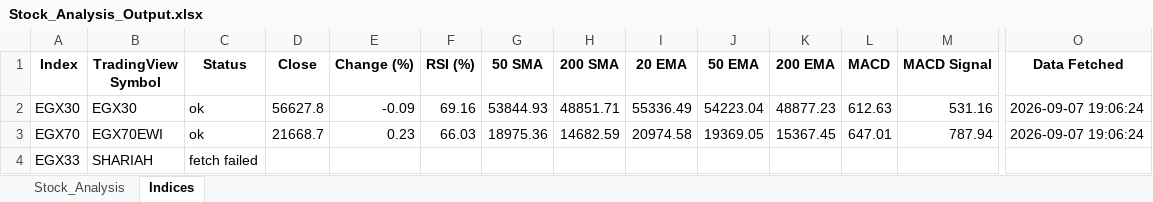
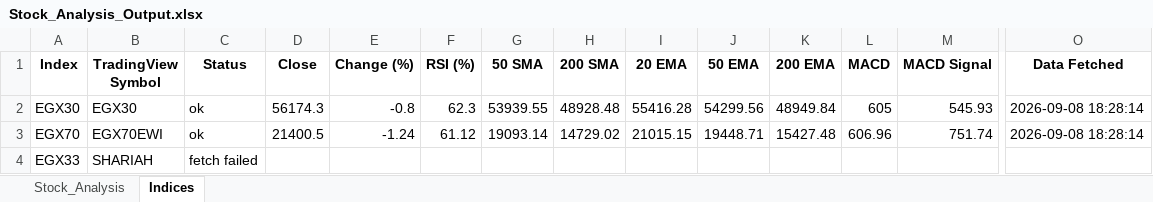
Before and after one commit to ARa2of/egx-stock-analysis, an Excel workbook: Stock_Analysis_Output.xlsx, sheet Indices, drawn as a sheet; only a part is shown, gaps mark what is left out; values as stored, in another font and other column widths than the file's, no borders; the diff names each change by its address in the sheet, - before the commit and + after, or states it on an @@ line.

```diff
--- a/Stock_Analysis_Output.xlsx (sheet Indices)
+++ b/Stock_Analysis_Output.xlsx (sheet Indices)
-D2 (Close): 56627.8
+D2 (Close): 56174.3
-E2 (Change (%)): -0.09
+E2 (Change (%)): -0.8
-F2 (RSI (%)): 69.16
+F2 (RSI (%)): 62.3
-G2 (50 SMA): 53844.93
+G2 (50 SMA): 53939.55
-H2 (200 SMA): 48851.71
+H2 (200 SMA): 48928.48
-I2 (20 EMA): 55336.49
+I2 (20 EMA): 55416.28
-J2 (50 EMA): 54223.04
+J2 (50 EMA): 54299.56
-K2 (200 EMA): 48877.23
+K2 (200 EMA): 48949.84
-L2 (MACD): 612.63
+L2 (MACD): 605
-M2 (MACD Signal): 531.16
+M2 (MACD Signal): 545.93
-O2:O3 (Data Fetched): 2026-09-07 19:06:24
+O2:O3 (Data Fetched): 2026-09-08 18:28:14
-D3 (Close): 21668.7
+D3 (Close): 21400.5
-E3 (Change (%)): 0.23
+E3 (Change (%)): -1.24
-F3 (RSI (%)): 66.03
+F3 (RSI (%)): 61.12
-G3 (50 SMA): 18975.36
+G3 (50 SMA): 19093.14
-H3 (200 SMA): 14682.59
+H3 (200 SMA): 14729.02
-I3 (20 EMA): 20974.58
+I3 (20 EMA): 21015.15
-J3 (50 EMA): 19369.05
+J3 (50 EMA): 19448.71
-K3 (200 EMA): 15367.45
+K3 (200 EMA): 15427.48
-L3 (MACD): 647.01
+L3 (MACD): 606.96
-M3 (MACD Signal): 787.94
+M3 (MACD Signal): 751.74
```
Also changed, not shown: sheet Stock_Analysis, 1 other file.
